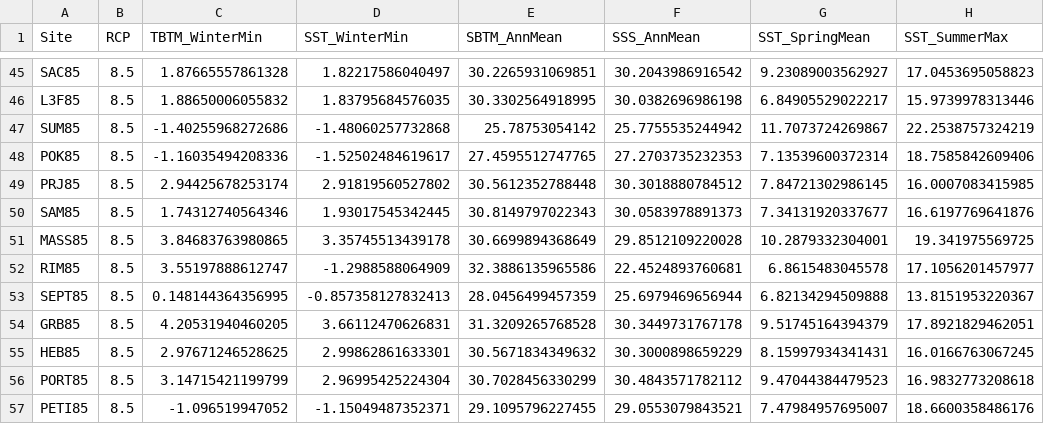
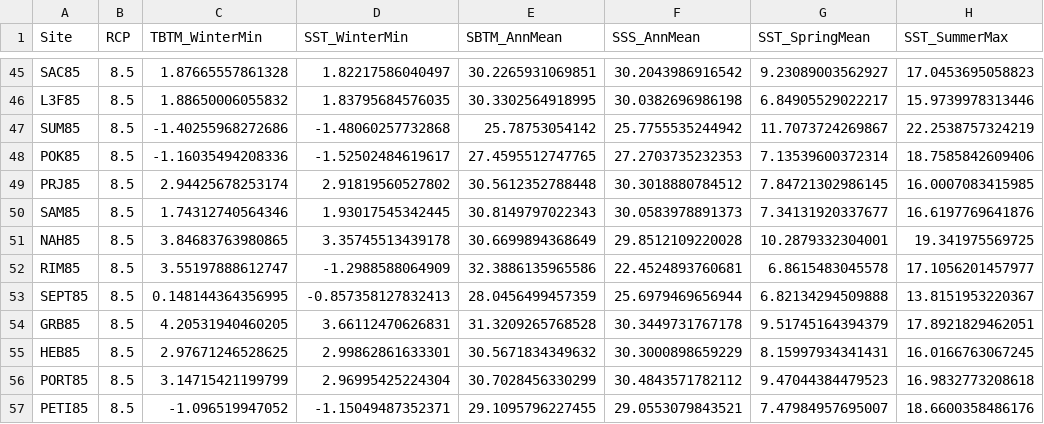
Before and after one commit to NickJeff13/Eelgrass_Poolseq, a CSV file: Data/FutureEnv_ForPCA.csv, drawn as a sheet; only a part is shown, gaps mark what is left out; the diff covers the shown part only; the diff names each change by its address in the sheet, - before the commit and + after, or states it on an @@ line.

```diff
--- a/Data/FutureEnv_ForPCA.csv
+++ b/Data/FutureEnv_ForPCA.csv
-A51 (Site): MASS85
+A51 (Site): NAH85
```
Also changed, not shown: 8 edited cells elsewhere in this file, 2 other files.
